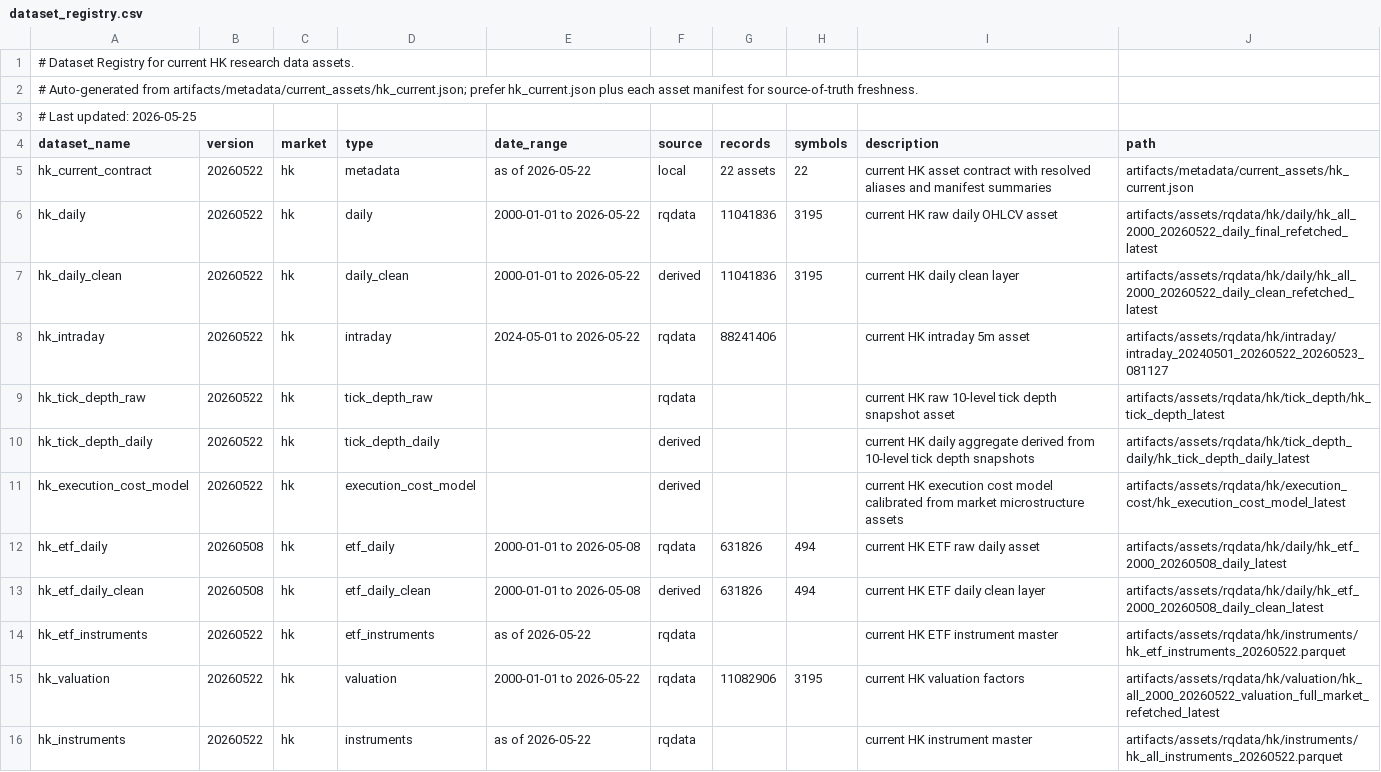
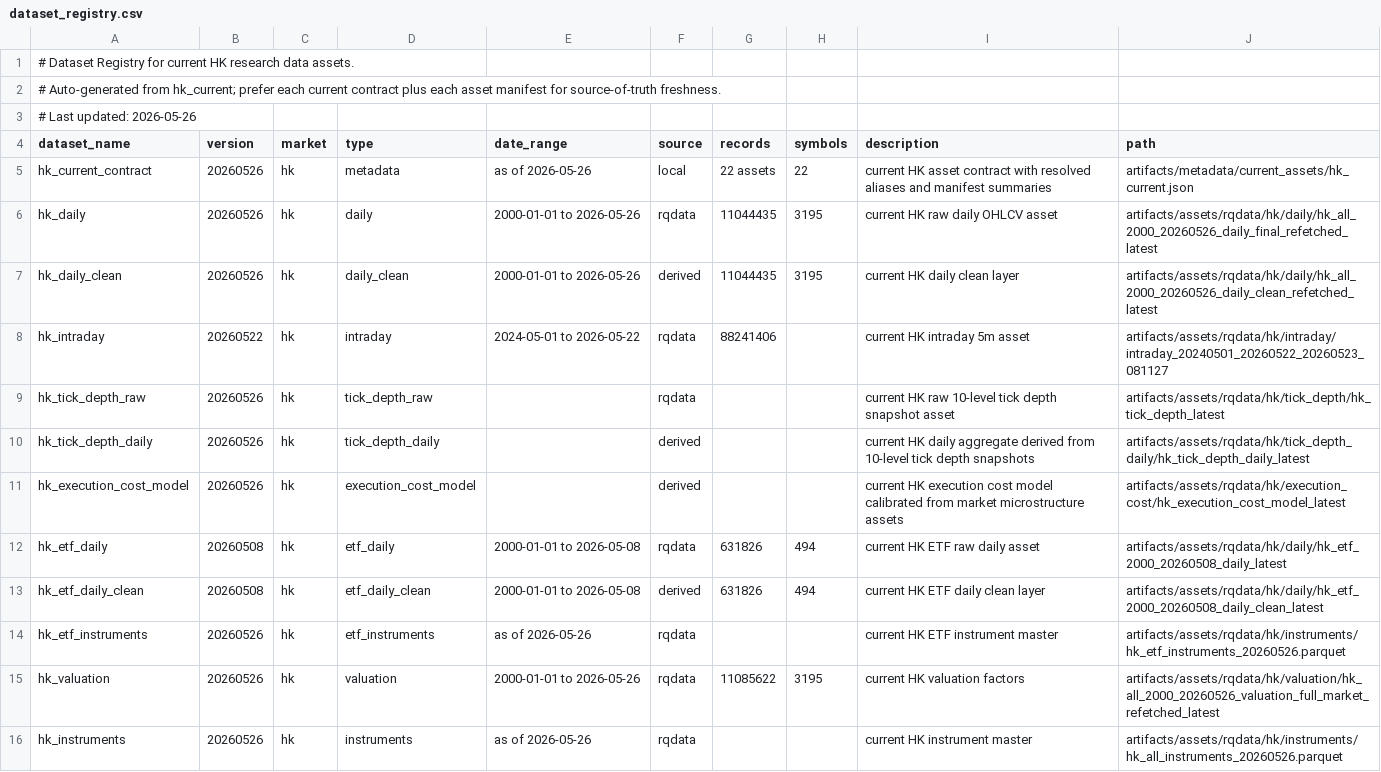
Before and after one commit to runchengxie/cross-sectional-trees, a CSV file: artifacts/metadata/dataset_registry.csv, drawn as a sheet; only a part is shown; the diff covers the shown part only.

Commit message:
transfer the data management to data platform

```diff
--- a/artifacts/metadata/dataset_registry.csv
+++ b/artifacts/metadata/dataset_registry.csv
@@ -1,16 +1,16 @@
 # Dataset Registry for current HK research data assets.
-# Auto-generated from artifacts/metadata/current_assets/hk_current.json; prefer hk_current.json plus each asset manifest for source-of-truth freshness.
-# Last updated: 2026-05-25
+# Auto-generated from hk_current; prefer each current contract plus each asset manifest for source-of-truth freshness.
+# Last updated: 2026-05-26
 dataset_name,version,market,type,date_range,source,records,symbols,description,path
-hk_current_contract,20260522,hk,metadata,as of 2026-05-22,local,22 assets,22,current HK asset contract with resolved aliases and manifest summaries,artifacts/metadata/current_assets/hk_current.json
-hk_daily,20260522,hk,daily,2000-01-01 to 2026-05-22,rqdata,11041836,3195,current HK raw daily OHLCV asset,artifacts/assets/rqdata/hk/daily/hk_all_2000_20260522_daily_final_refetched_latest
-hk_daily_clean,20260522,hk,daily_clean,2000-01-01 to 2026-05-22,derived,11041836,3195,current HK daily clean layer,artifacts/assets/rqdata/hk/daily/hk_all_2000_20260522_daily_clean_refetched_latest
+hk_current_contract,20260526,hk,metadata,as of 2026-05-26,local,22 assets,22,current HK asset contract with resolved aliases and manifest summaries,artifacts/metadata/current_assets/hk_current.json
+hk_daily,20260526,hk,daily,2000-01-01 to 2026-05-26,rqdata,11044435,3195,current HK raw daily OHLCV asset,artifacts/assets/rqdata/hk/daily/hk_all_2000_20260526_daily_final_refetched_latest
+hk_daily_clean,20260526,hk,daily_clean,2000-01-01 to 2026-05-26,derived,11044435,3195,current HK daily clean layer,artifacts/assets/rqdata/hk/daily/hk_all_2000_20260526_daily_clean_refetched_latest
 hk_intraday,20260522,hk,intraday,2024-05-01 to 2026-05-22,rqdata,88241406,,current HK intraday 5m asset,artifacts/assets/rqdata/hk/intraday/intraday_20240501_20260522_20260523_081127
-hk_tick_depth_raw,20260522,hk,tick_depth_raw,,rqdata,,,current HK raw 10-level tick depth snapshot asset,artifacts/assets/rqdata/hk/tick_depth/hk_tick_depth_latest
-hk_tick_depth_daily,20260522,hk,tick_depth_daily,,derived,,,current HK daily aggregate derived from 10-level tick depth snapshots,artifacts/assets/rqdata/hk/tick_depth_daily/hk_tick_depth_daily_latest
-hk_execution_cost_model,20260522,hk,execution_cost_model,,derived,,,current HK execution cost model calibrated from market microstructure assets,artifacts/assets/rqdata/hk/execution_cost/hk_execution_cost_model_latest
+hk_tick_depth_raw,20260526,hk,tick_depth_raw,,rqdata,,,current HK raw 10-level tick depth snapshot asset,artifacts/assets/rqdata/hk/tick_depth/hk_tick_depth_latest
+hk_tick_depth_daily,20260526,hk,tick_depth_daily,,derived,,,current HK daily aggregate derived from 10-level tick depth snapshots,artifacts/assets/rqdata/hk/tick_depth_daily/hk_tick_depth_daily_latest
+hk_execution_cost_model,20260526,hk,execution_cost_model,,derived,,,current HK execution cost model calibrated from market microstructure assets,artifacts/assets/rqdata/hk/execution_cost/hk_execution_cost_model_latest
 hk_etf_daily,20260508,hk,etf_daily,2000-01-01 to 2026-05-08,rqdata,631826,494,current HK ETF raw daily asset,artifacts/assets/rqdata/hk/daily/hk_etf_2000_20260508_daily_latest
 hk_etf_daily_clean,20260508,hk,etf_daily_clean,2000-01-01 to 2026-05-08,derived,631826,494,current HK ETF daily clean layer,artifacts/assets/rqdata/hk/daily/hk_etf_2000_20260508_daily_clean_latest
-hk_etf_instruments,20260522,hk,etf_instruments,as of 2026-05-22,rqdata,,,current HK ETF instrument master,artifacts/assets/rqdata/hk/instruments/hk_etf_instruments_20260522.parquet
-hk_valuation,20260522,hk,valuation,2000-01-01 to 2026-05-22,rqdata,11082906,3195,current HK valuation factors,artifacts/assets/rqdata/hk/valuation/hk_all_2000_20260522_valuation_full_market_refetched_latest
-hk_instruments,20260522,hk,instruments,as of 2026-05-22,rqdata,,,current HK instrument master,artifacts/assets/rqdata/hk/instruments/hk_all_instruments_20260522.parquet
+hk_etf_instruments,20260526,hk,etf_instruments,as of 2026-05-26,rqdata,,,current HK ETF instrument master,artifacts/assets/rqdata/hk/instruments/hk_etf_instruments_20260526.parquet
+hk_valuation,20260526,hk,valuation,2000-01-01 to 2026-05-26,rqdata,11085622,3195,current HK valuation factors,artifacts/assets/rqdata/hk/valuation/hk_all_2000_20260526_valuation_full_market_refetched_latest
+hk_instruments,20260526,hk,instruments,as of 2026-05-26,rqdata,,,current HK instrument master,artifacts/assets/rqdata/hk/instruments/hk_all_instruments_20260526.parquet
```
Also changed, not shown: 28 edited cells elsewhere in this file, 2 other files.
